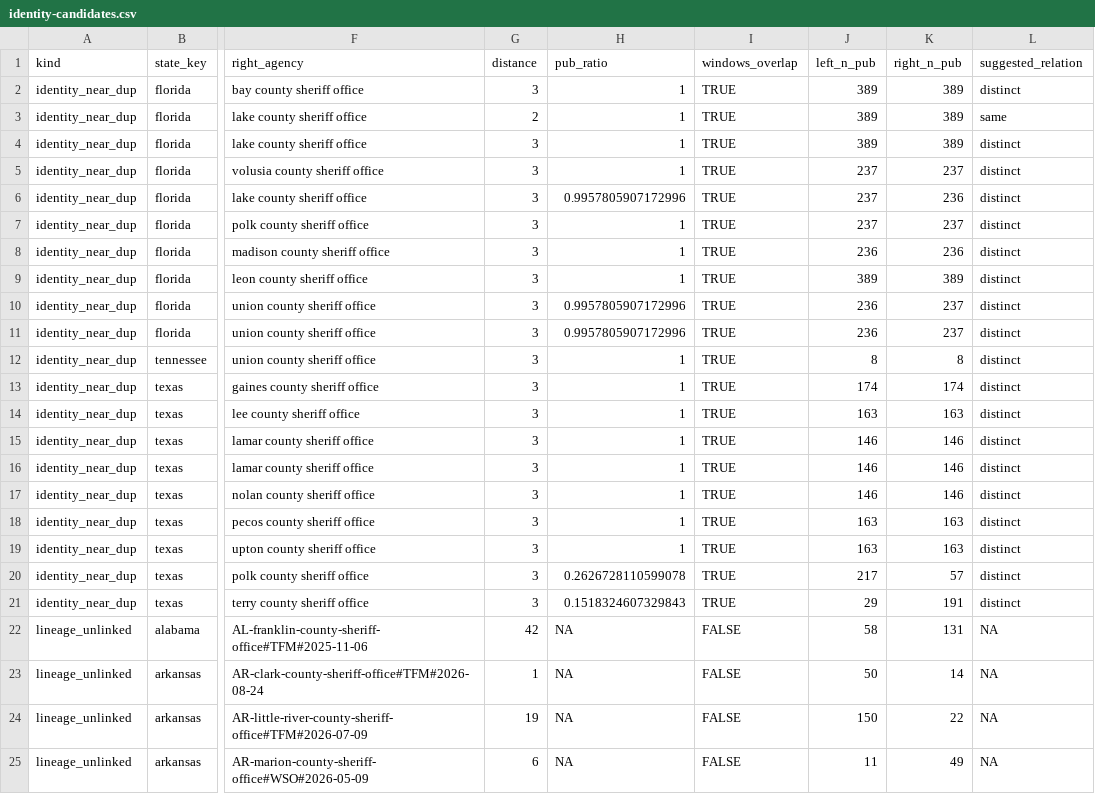
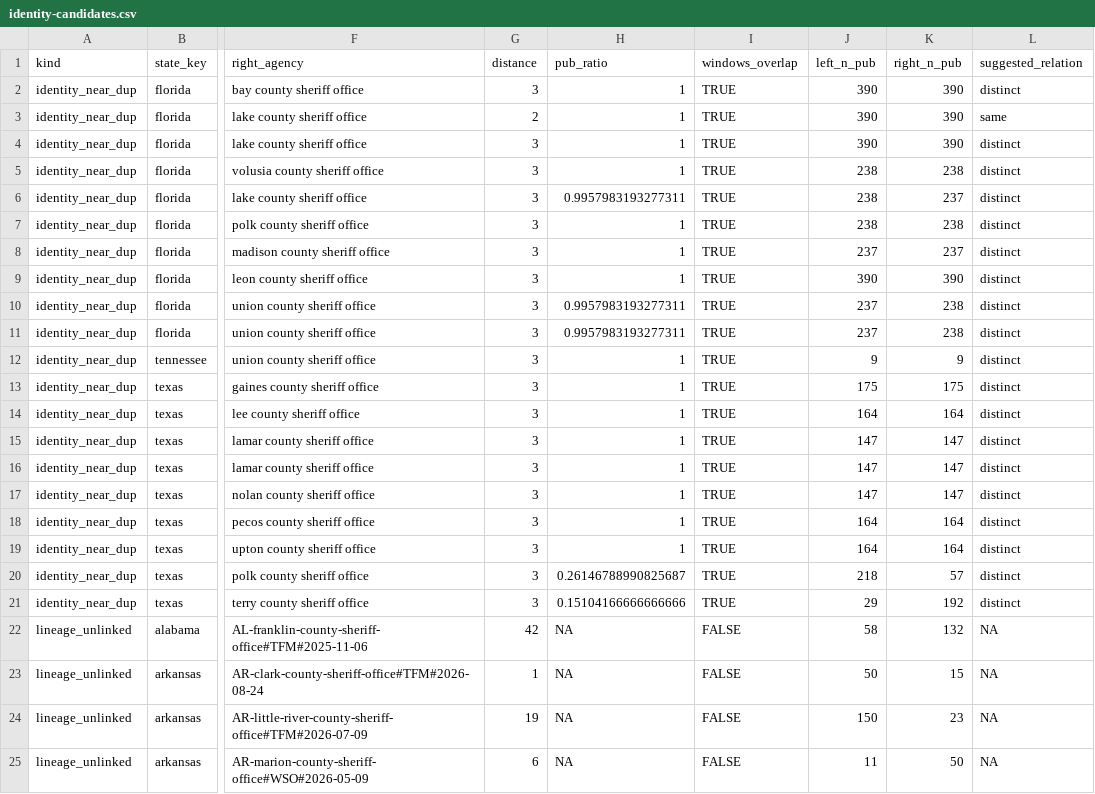
Before and after one commit to deportationdata/ice-287g, a CSV file: data/qa/identity-candidates.csv, drawn as a sheet; only a part is shown, gaps mark what is left out; the diff covers the shown part only; the diff names each change by its address in the sheet, - before the commit and + after, or states it on an @@ line.

```diff
--- a/data/qa/identity-candidates.csv
+++ b/data/qa/identity-candidates.csv
-J2:J4 (left_n_pub): 389
+J2:J4 (left_n_pub): 390
-K2:K4 (right_n_pub): 389
+K2:K4 (right_n_pub): 390
-J5:J7 (left_n_pub): 237
+J5:J7 (left_n_pub): 238
-K5 (right_n_pub): 237
+K5 (right_n_pub): 238
-H6 (pub_ratio): 0.9957805907172996
+H6 (pub_ratio): 0.9957983193277311
-K6 (right_n_pub): 236
+K6 (right_n_pub): 237
-K7 (right_n_pub): 237
+K7 (right_n_pub): 238
-J8 (left_n_pub): 236
+J8 (left_n_pub): 237
-K8 (right_n_pub): 236
+K8 (right_n_pub): 237
-J9 (left_n_pub): 389
+J9 (left_n_pub): 390
-K9 (right_n_pub): 389
+K9 (right_n_pub): 390
-H10:H11 (pub_ratio): 0.9957805907172996
+H10:H11 (pub_ratio): 0.9957983193277311
-J10:J11 (left_n_pub): 236
+J10:J11 (left_n_pub): 237
-K10:K11 (right_n_pub): 237
+K10:K11 (right_n_pub): 238
-J12 (left_n_pub): 8
+J12 (left_n_pub): 9
-K12 (right_n_pub): 8
+K12 (right_n_pub): 9
-J13 (left_n_pub): 174
+J13 (left_n_pub): 175
-K13 (right_n_pub): 174
+K13 (right_n_pub): 175
-J14 (left_n_pub): 163
+J14 (left_n_pub): 164
-K14 (right_n_pub): 163
+K14 (right_n_pub): 164
-J15:J17 (left_n_pub): 146
+J15:J17 (left_n_pub): 147
-K15:K17 (right_n_pub): 146
+K15:K17 (right_n_pub): 147
-J18:J19 (left_n_pub): 163
+J18:J19 (left_n_pub): 164
-K18:K19 (right_n_pub): 163
+K18:K19 (right_n_pub): 164
-H20 (pub_ratio): 0.2626728110599078
+H20 (pub_ratio): 0.26146788990825687
-J20 (left_n_pub): 217
+J20 (left_n_pub): 218
-H21 (pub_ratio): 0.1518324607329843
+H21 (pub_ratio): 0.15104166666666666
-K21 (right_n_pub): 191
+K21 (right_n_pub): 192
-K22 (right_n_pub): 131
+K22 (right_n_pub): 132
-K23 (right_n_pub): 14
+K23 (right_n_pub): 15
-K24 (right_n_pub): 22
+K24 (right_n_pub): 23
-K25 (right_n_pub): 49
+K25 (right_n_pub): 50
```
Also changed, not shown: 28 edited cells elsewhere in this file, data/qa/identity-summary.csv, data/qa/qa-acquisition.csv, 13 other files.
